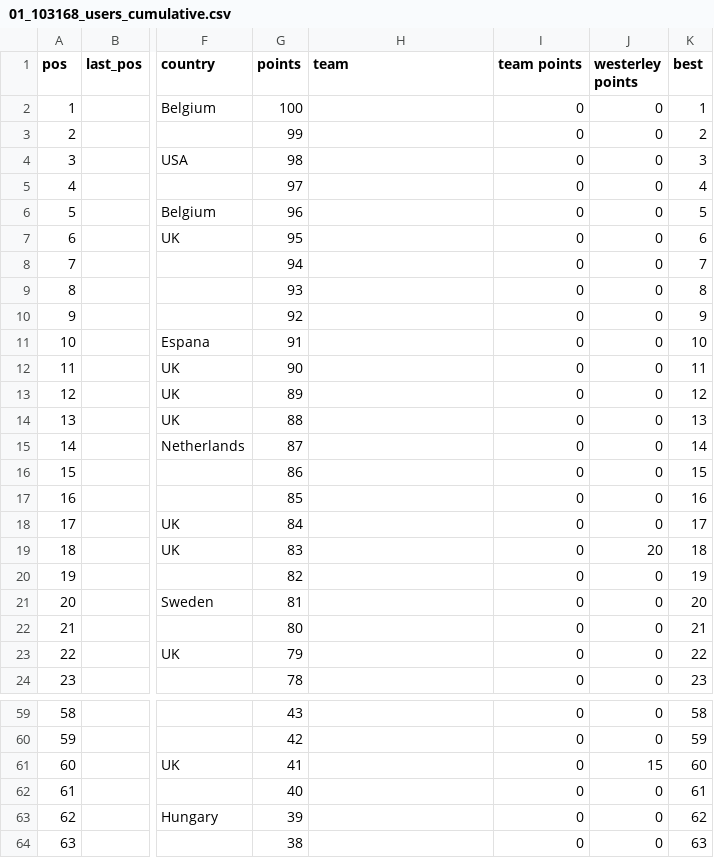
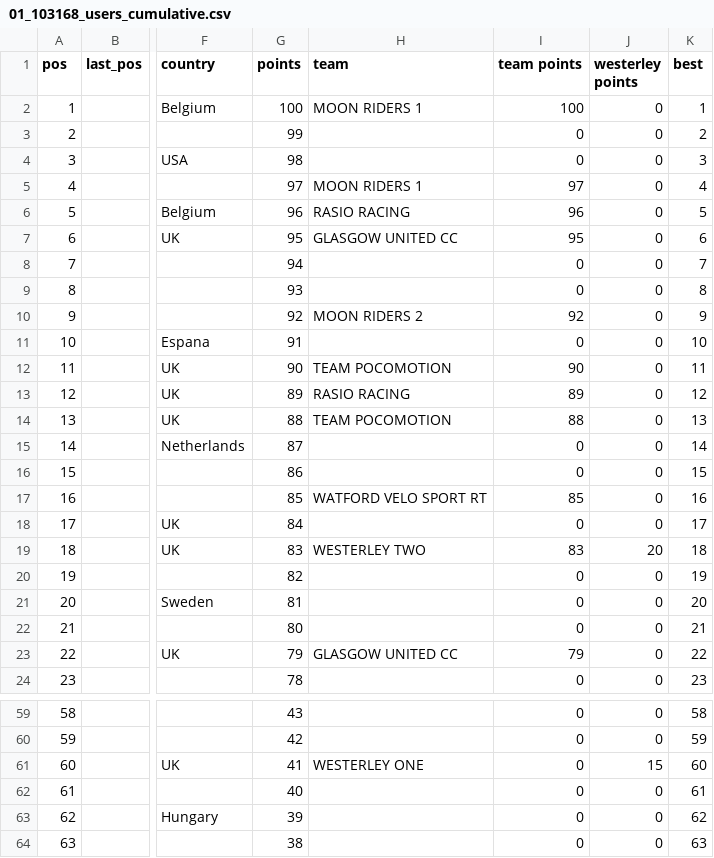
Before and after one commit to bucko909/westerley_rgt_results, a CSV file: out/01_103168_users_cumulative.csv, drawn as a sheet; only a part is shown, gaps mark what is left out; the diff covers the shown part only; the diff names each change by its address in the sheet, - before the commit and + after, or states it on an @@ line.

```diff
--- a/out/01_103168_users_cumulative.csv
+++ b/out/01_103168_users_cumulative.csv
-H2 (team): (empty)
+H2 (team): MOON RIDERS 1
-I2 (team points): 0
+I2 (team points): 100
-H5 (team): (empty)
+H5 (team): MOON RIDERS 1
-I5 (team points): 0
+I5 (team points): 97
-H6 (team): (empty)
+H6 (team): RASIO RACING
-I6 (team points): 0
+I6 (team points): 96
-H7 (team): (empty)
+H7 (team): GLASGOW UNITED CC
-I7 (team points): 0
+I7 (team points): 95
-H10 (team): (empty)
+H10 (team): MOON RIDERS 2
-I10 (team points): 0
+I10 (team points): 92
-H12 (team): (empty)
+H12 (team): TEAM POCOMOTION
-I12 (team points): 0
+I12 (team points): 90
-H13 (team): (empty)
+H13 (team): RASIO RACING
-I13 (team points): 0
+I13 (team points): 89
-H14 (team): (empty)
+H14 (team): TEAM POCOMOTION
-I14 (team points): 0
+I14 (team points): 88
-H17 (team): (empty)
+H17 (team): WATFORD VELO SPORT RT
-I17 (team points): 0
+I17 (team points): 85
-H19 (team): (empty)
+H19 (team): WESTERLEY TWO
-I19 (team points): 0
+I19 (team points): 83
-H23 (team): (empty)
+H23 (team): GLASGOW UNITED CC
-I23 (team points): 0
+I23 (team points): 79
-H61 (team): (empty)
+H61 (team): WESTERLEY ONE
```
Also changed, not shown: 19 edited cells elsewhere in this file, out/01_103168.csv, out/02_103166.csv, 5 other files.
